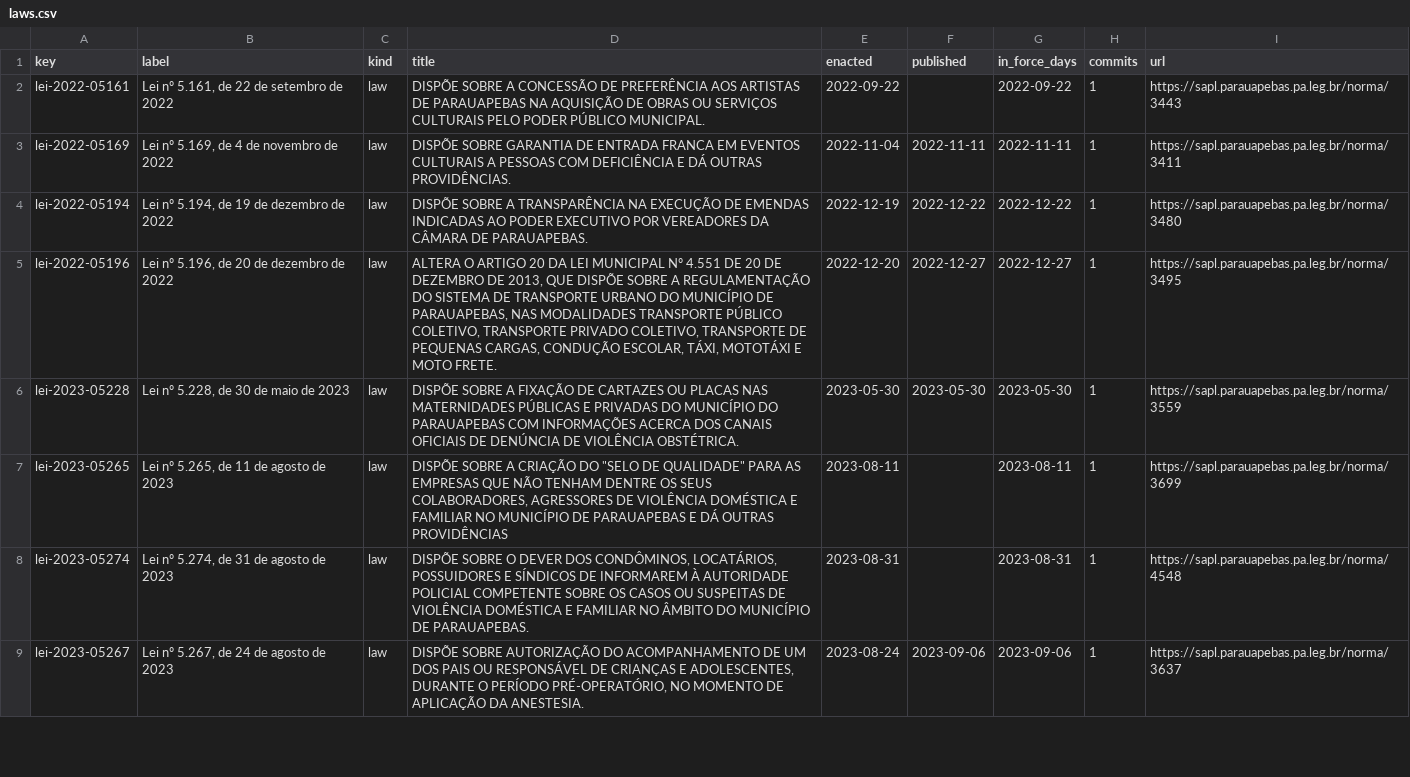
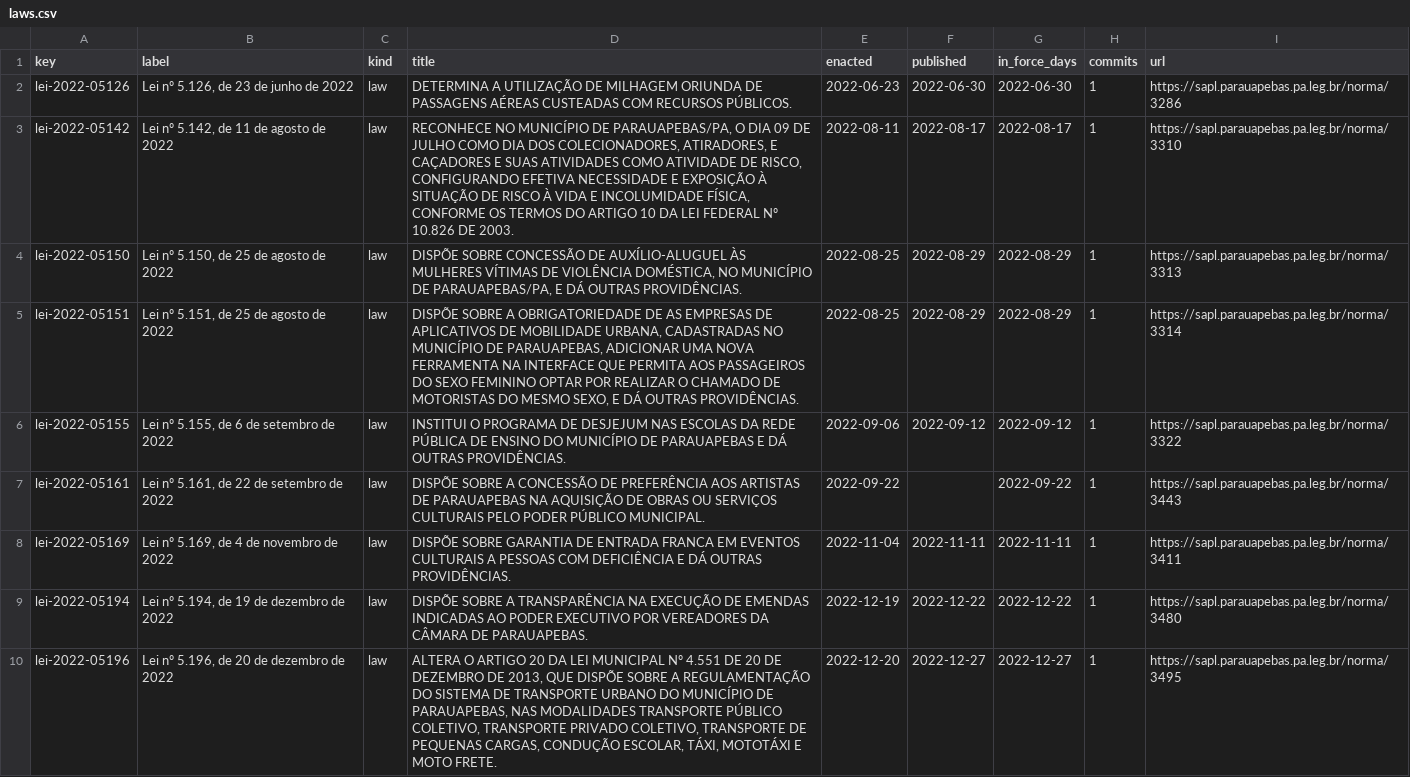
Before and after one commit to lexifina/brazil-parauapebas-city-law, a CSV file: data/laws.csv, drawn as a sheet; only a part is shown; the shorter side is filled out with more unchanged rows.

Commit message:
Documentation, tables, tools and REPRODUCE.md
Appended 5 commits to aeeda3f636b7; corpus sha256 a206517c0dae9837d697df2419a43070752b2c7aa895e2ba232a20d4bf5f5452, data retrieved 2026-11-06.

```diff
--- a/data/laws.csv
+++ b/data/laws.csv
@@ -1,2 +1,7 @@
 key,label,kind,title,enacted,published,in_force_days,commits,url
+lei-2022-05126,"Lei nº 5.126, de 23 de junho de 2022",law,DETERMINA A UTILIZAÇÃO DE MILHAGEM ORIUNDA DE PASSAGENS AÉREAS CUSTEADAS COM RECURSOS PÚBLICOS.,2022-06-23,2022-06-30,2022-06-30,1,https://sapl.parauapebas.pa.leg.br/norma/3286
+lei-2022-05142,"Lei nº 5.142, de 11 de agosto de 2022",law,"RECONHECE NO MUNICÍPIO DE PARAUAPEBAS/PA, O DIA 09 DE JULHO COMO DIA DOS COLECIONADORES, ATIRADORES, E CAÇADORES E SUAS ATIVIDADES COMO ATIVIDADE DE RISCO, CONFIGURANDO EFETIVA NECESSIDADE E EXPOSIÇÃO À SITUAÇÃO DE RISCO À VIDA E INCOLUMIDADE FÍSICA, CONFORME OS TERMOS DO ARTIGO 10 DA LEI FEDERAL Nº 10.826 DE 2003.",2022-08-11,2022-08-17,2022-08-17,1,https://sapl.parauapebas.pa.leg.br/norma/3310
+lei-2022-05150,"Lei nº 5.150, de 25 de agosto de 2022",law,"DISPÕE SOBRE CONCESSÃO DE AUXÍLIO-ALUGUEL ÀS MULHERES VÍTIMAS DE VIOLÊNCIA DOMÉSTICA, NO MUNICÍPIO DE PARAUAPEBAS/PA, E DÁ OUTRAS PROVIDÊNCIAS.",2022-08-25,2022-08-29,2022-08-29,1,https://sapl.parauapebas.pa.leg.br/norma/3313
+lei-2022-05151,"Lei nº 5.151, de 25 de agosto de 2022",law,"DISPÕE SOBRE A OBRIGATORIEDADE DE AS EMPRESAS DE APLICATIVOS DE MOBILIDADE URBANA, CADASTRADAS NO MUNICÍPIO DE PARAUAPEBAS, ADICIONAR UMA NOVA FERRAMENTA NA INTERFACE QUE PERMITA AOS PASSAGEIROS DO SEXO FEMININO OPTAR POR REALIZAR O CHAMADO DE MOTORISTAS DO MESMO SEXO, E DÁ OUTRAS PROVIDÊNCIAS.",2022-08-25,2022-08-29,2022-08-29,1,https://sapl.parauapebas.pa.leg.br/norma/3314
+lei-2022-05155,"Lei nº 5.155, de 6 de setembro de 2022",law,INSTITUI O PROGRAMA DE DESJEJUM NAS ESCOLAS DA REDE PÚBLICA DE ENSINO DO MUNICÍPIO DE PARAUAPEBAS E DÁ OUTRAS PROVIDÊNCIAS.,2022-09-06,2022-09-12,2022-09-12,1,https://sapl.parauapebas.pa.leg.br/norma/3322
 lei-2022-05161,"Lei nº 5.161, de 22 de setembro de 2022",law,DISPÕE SOBRE A CONCESSÃO DE PREFERÊNCIA AOS ARTISTAS DE PARAUAPEBAS NA AQUISIÇÃO DE OBRAS OU SERVIÇOS CULTURAIS PELO PODER PÚBLICO MUNICIPAL.,2022-09-22,,2022-09-22,1,https://sapl.parauapebas.pa.leg.br/norma/3443
```
Also changed, not shown: data/commits.csv, 9 other files.
